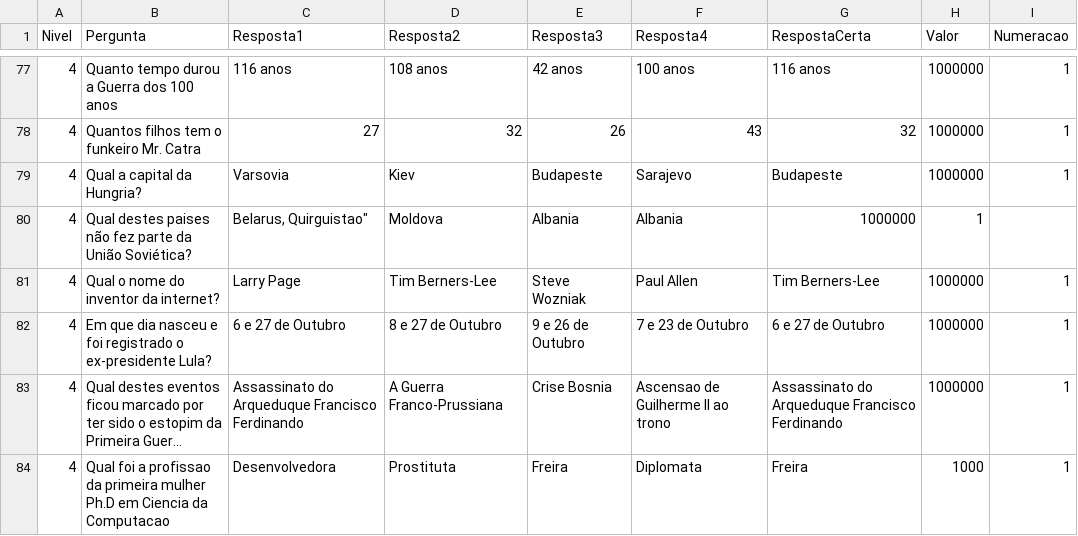
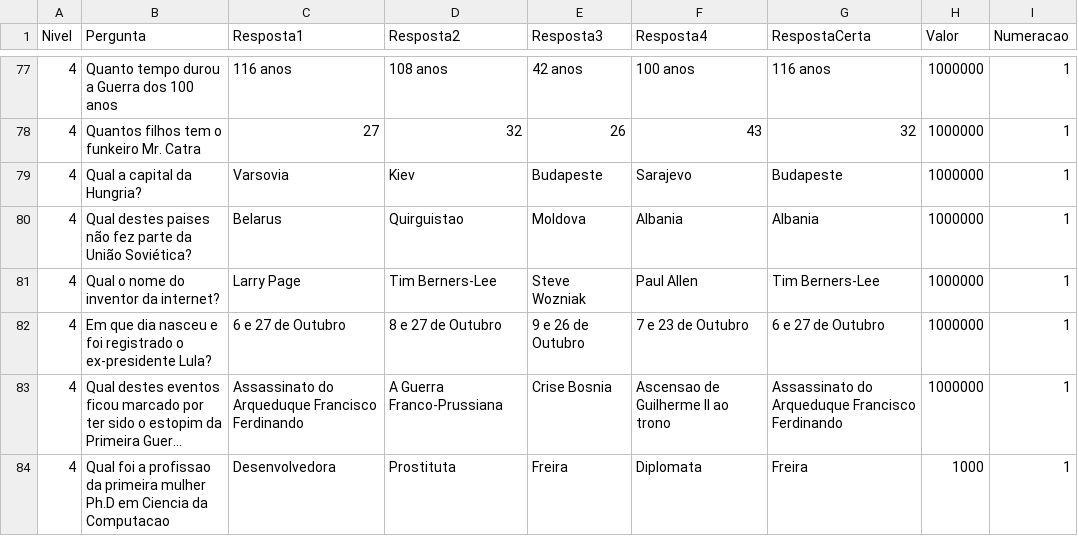
Before and after one commit to AndressAndrade/ufba-java-jogodomilhaosibugator, a CSV file: ShowdoMilhao/perguntas.csv, drawn as a sheet; only a part is shown, gaps mark what is left out; long unchanged cells end in ….

Commit message:
Update perguntas.csv

```diff
--- a/ShowdoMilhao/perguntas.csv
+++ b/ShowdoMilhao/perguntas.csv
@@ -79,3 +79,3 @@ Nivel,Pergunta,Resposta1,Resposta2,Resposta3,Resposta4,RespostaCerta,Valor,Numer
 "4","Qual a capital da Hungria?", "Varsovia", "Kiev", "Budapeste", "Sarajevo", "Budapeste", "1000000", "1"
-"4", "Qual destes paises não fez parte da União Soviética?", "Belarus, "Quirguistao", "Moldova", "Albania", "Albania", "1000000", "1"
+"4", "Qual destes paises não fez parte da União Soviética?", "Belarus", "Quirguistao", "Moldova", "Albania", "Albania", "1000000", "1"
 "4", "Qual o nome do inventor da internet?", "Larry Page", "Tim Berners-Lee", "Steve Wozniak", "Paul Allen", "Tim Berners-Lee", "1000000", "1"
```
